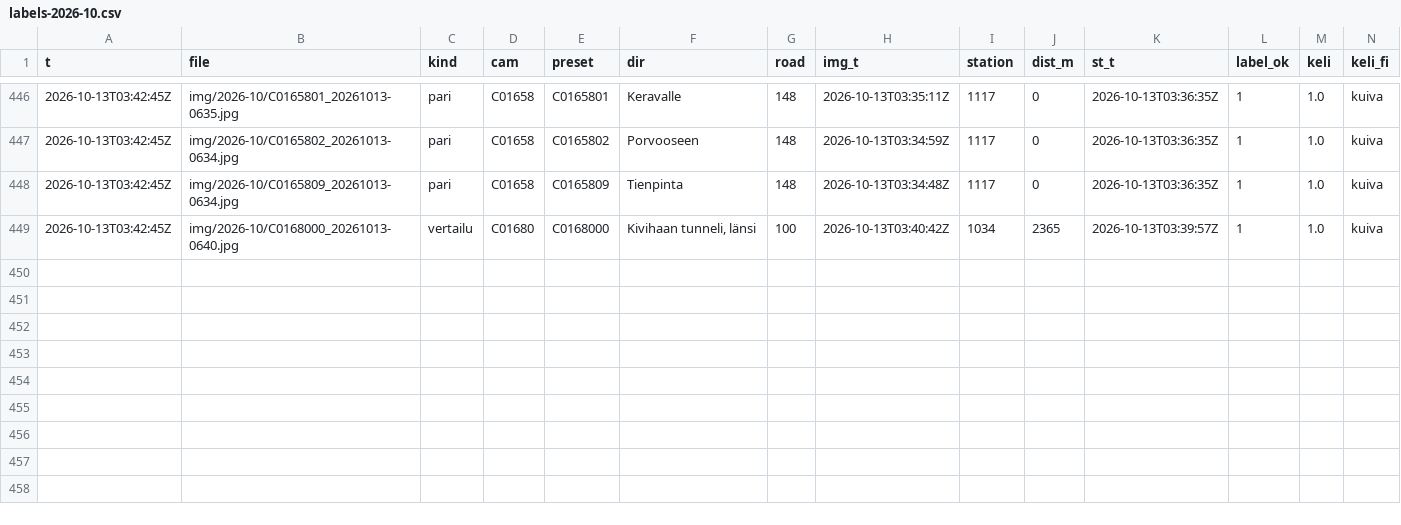
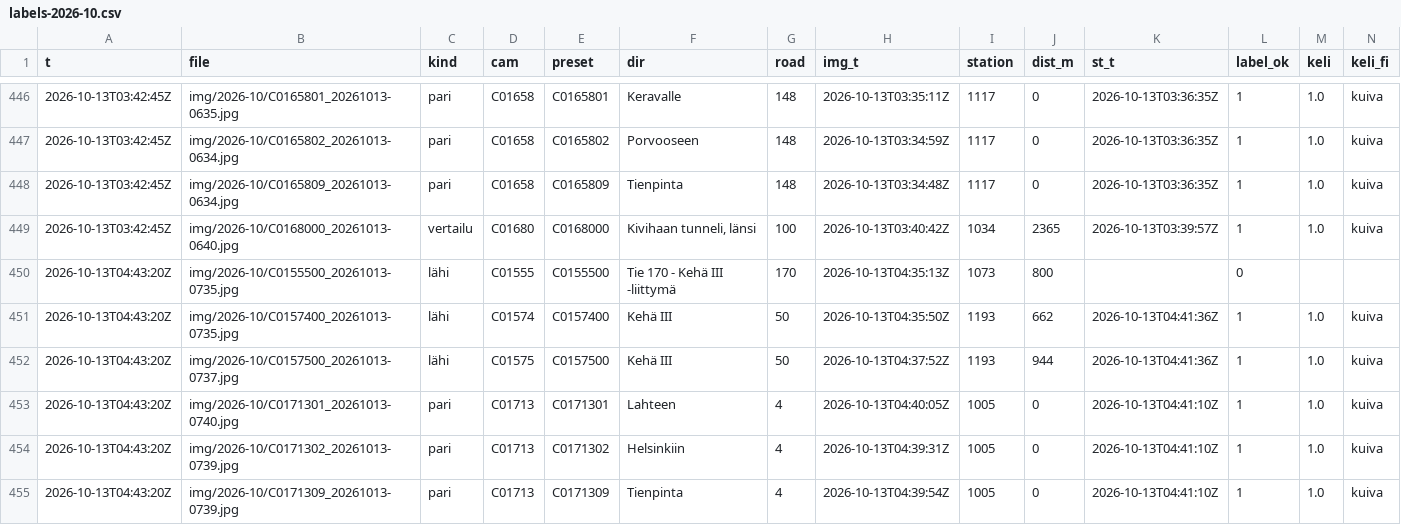
Before and after one commit to Sambbor/Vantaakeli-kuvat, a CSV file: data/labels-2026-10.csv, drawn as a sheet; only a part is shown, gaps mark what is left out; rows hold the shown columns only; the diff names each change by its address in the sheet, - before the commit and + after, or states it on an @@ line.

```diff
--- a/data/labels-2026-10.csv
+++ b/data/labels-2026-10.csv
+row 450: 2026-10-13T04:43:20Z | img/2026-10/C0155500_20261013-0735.jpg | lähi | C01555 | C0155500 | Tie 170 - Kehä III -liittymä | 170 | 2026-10-13T04:35:13Z | 1073 | 800 |  | 0
+row 451: 2026-10-13T04:43:20Z | img/2026-10/C0157400_20261013-0735.jpg | lähi | C01574 | C0157400 | Kehä III | 50 | 2026-10-13T04:35:50Z | 1193 | 662 | 2026-10-13T04:41:36Z | 1 | 1.0 | kuiva
+row 452: 2026-10-13T04:43:20Z | img/2026-10/C0157500_20261013-0737.jpg | lähi | C01575 | C0157500 | Kehä III | 50 | 2026-10-13T04:37:52Z | 1193 | 944 | 2026-10-13T04:41:36Z | 1 | 1.0 | kuiva
+row 453: 2026-10-13T04:43:20Z | img/2026-10/C0171301_20261013-0740.jpg | pari | C01713 | C0171301 | Lahteen | 4 | 2026-10-13T04:40:05Z | 1005 | 0 | 2026-10-13T04:41:10Z | 1 | 1.0 | kuiva
+row 454: 2026-10-13T04:43:20Z | img/2026-10/C0171302_20261013-0739.jpg | pari | C01713 | C0171302 | Helsinkiin | 4 | 2026-10-13T04:39:31Z | 1005 | 0 | 2026-10-13T04:41:10Z | 1 | 1.0 | kuiva
+row 455: 2026-10-13T04:43:20Z | img/2026-10/C0171309_20261013-0739.jpg | pari | C01713 | C0171309 | Tienpinta | 4 | 2026-10-13T04:39:54Z | 1005 | 0 | 2026-10-13T04:41:10Z | 1 | 1.0 | kuiva
```
Also changed, not shown: 8 other files.
